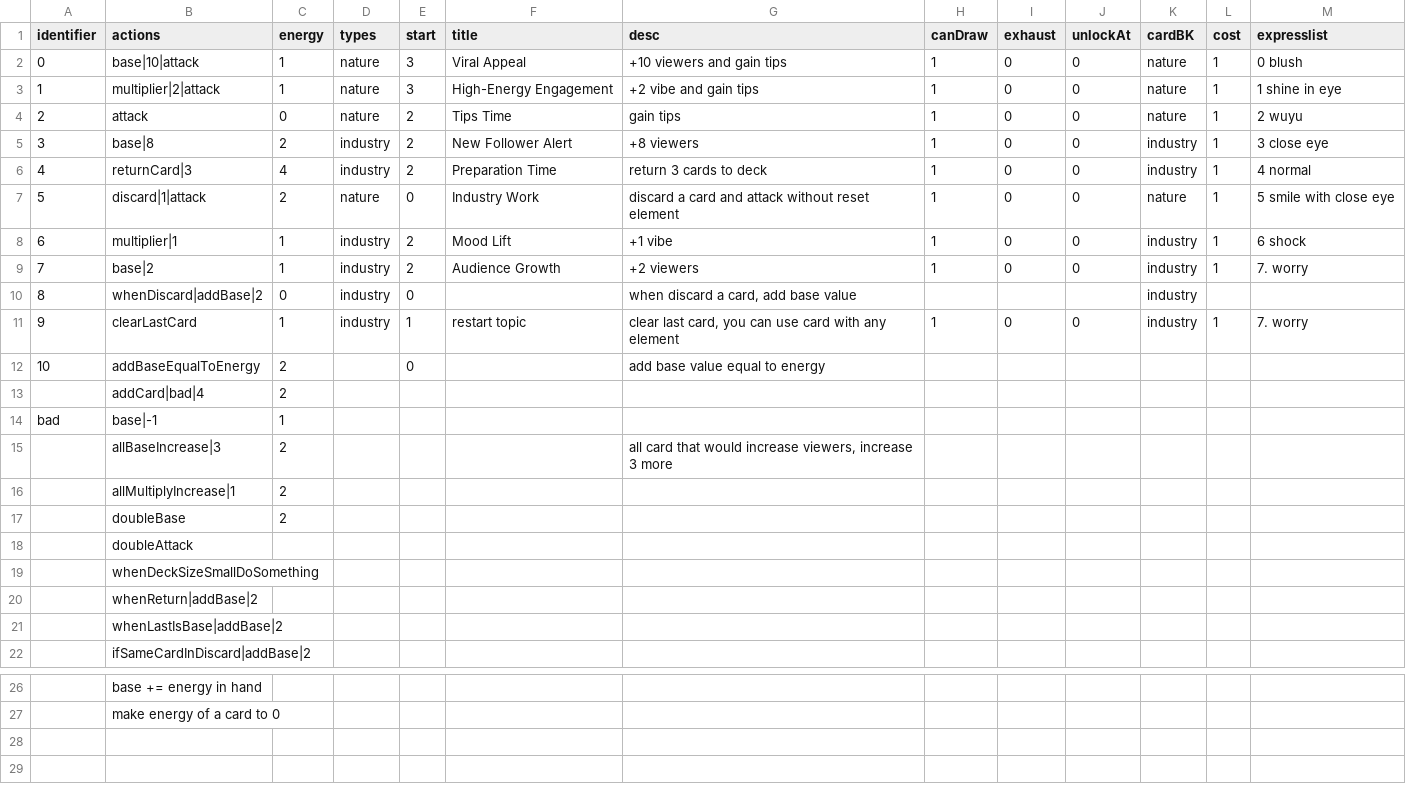
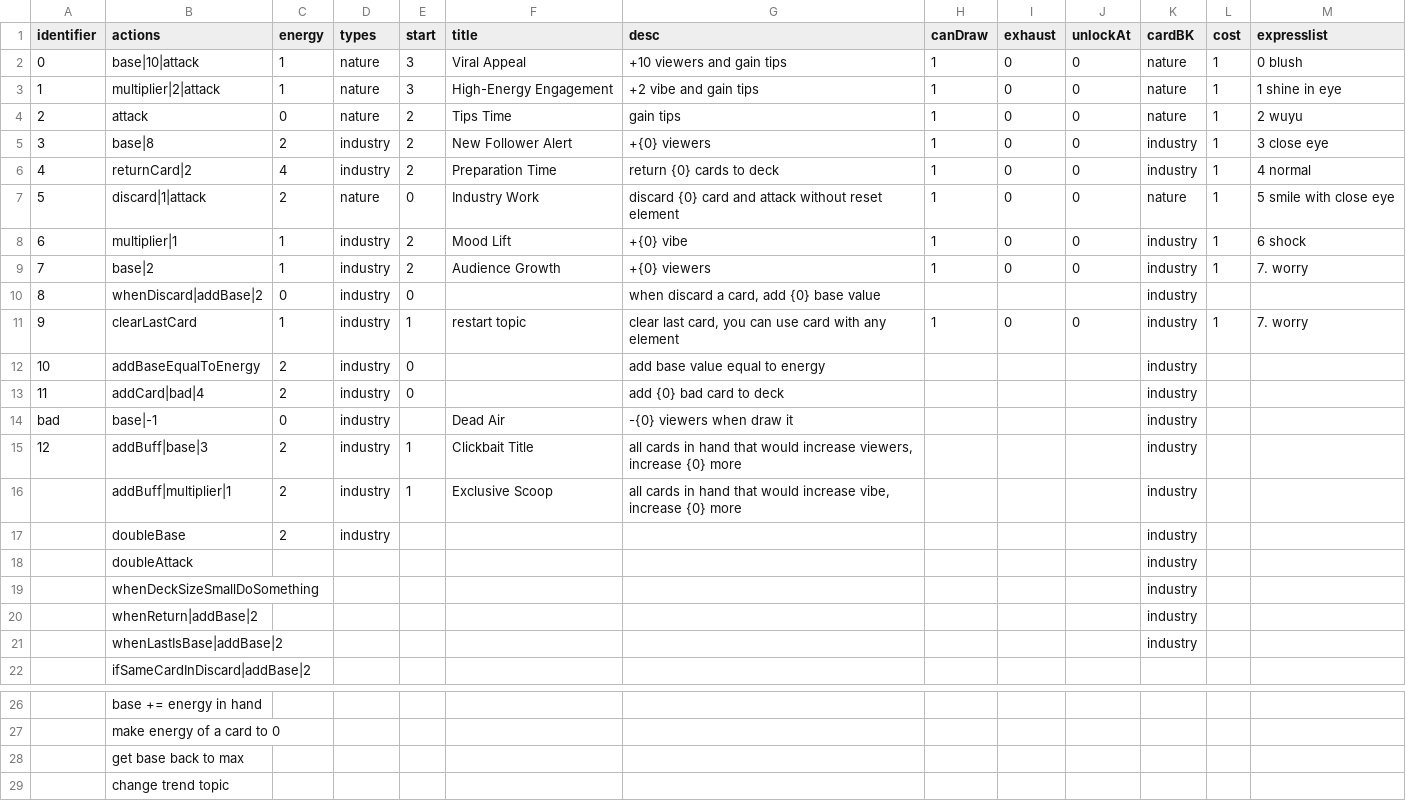
Before and after one commit to shshwdr/oneTurnCardVTuber, a CSV file: Assets/Resources/csv/card.csv, drawn as a sheet; only a part is shown, gaps mark what is left out; removed rows and columns are numbered as before the commit, all else as after; rows hold the shown columns only; the diff names each change by its address in the sheet, - before the commit and + after, or states it on an @@ line.

```diff
--- a/Assets/Resources/csv/card.csv
+++ b/Assets/Resources/csv/card.csv
-G5 (desc): +8 viewers
+G5 (desc): +{0} viewers
-B6 (actions): returnCard|3
+B6 (actions): returnCard|2
-G6 (desc): return 3 cards to deck
+G6 (desc): return {0} cards to deck
-G7 (desc): discard a card and…
+G7 (desc): discard {0} card and…
-G8 (desc): +1 vibe
+G8 (desc): +{0} vibe
-G9 (desc): +2 viewers
+G9 (desc): +{0} viewers
-G10 (desc): when discard a card, add base value
+G10 (desc): when discard a card, add {0} base value
-D12:D14 (types): (empty)
+D12:D14 (types): industry
-K12:K14 (cardBK): (empty)
+K12:K14 (cardBK): industry
@@ column A (identifier) renumbered in row 13 @@
-E13 (start): (empty)
+E13 (start): 0
-G13 (desc): (empty)
+G13 (desc): add {0} bad card to deck
-C14 (energy): 1
+C14 (energy): 0
-F14 (title): (empty)
+F14 (title): Dead Air
-G14 (desc): (empty)
+G14 (desc): -{0} viewers when draw it
-row 15:  | allBaseIncrease|3 | 2 |  |  |  | all card that would increase viewers, increase 3 more
-row 16:  | allMultiplyIncrease|1 | 2
+row 15: 12 | addBuff|base|3 | 2 | industry | 1 | Clickbait Title | all cards in hand that would increase viewers, increase {0} more |  |  |  | industry
+row 16:  | addBuff|multiplier|1 | 2 | industry | 1 | Exclusive Scoop | all cards in hand that would increase vibe, increase {0} more |  |  |  | industry
-D17 (types): (empty)
+D17 (types): industry
-K17:K21 (cardBK): (empty)
+K17:K21 (cardBK): industry
+row 28:  | get base back to max
+row 29:  | change trend topic
```
Also changed, not shown: 3 other files.
